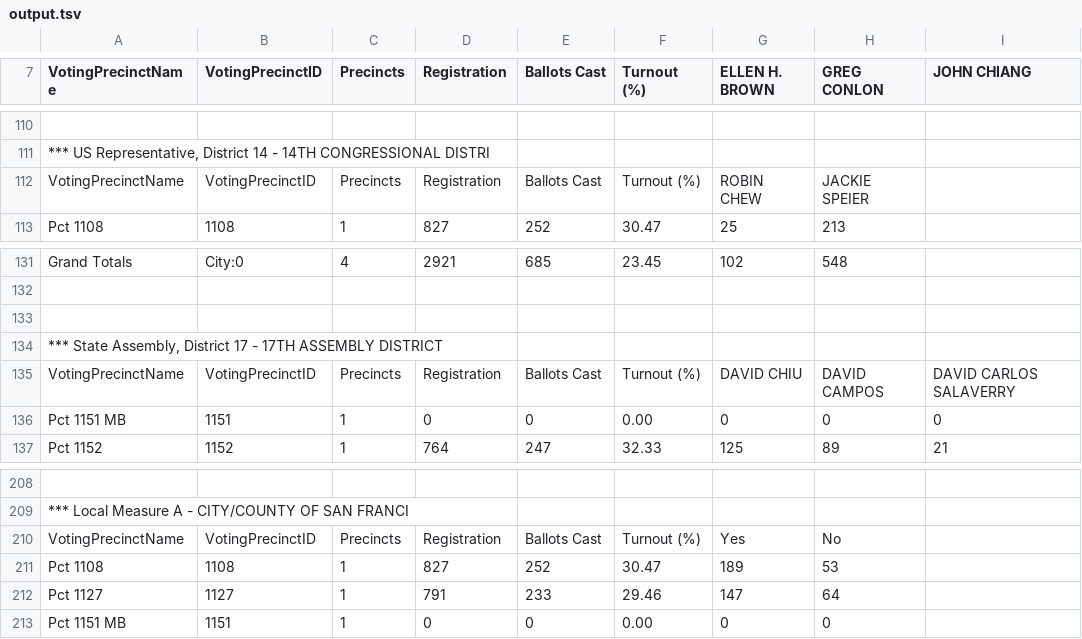
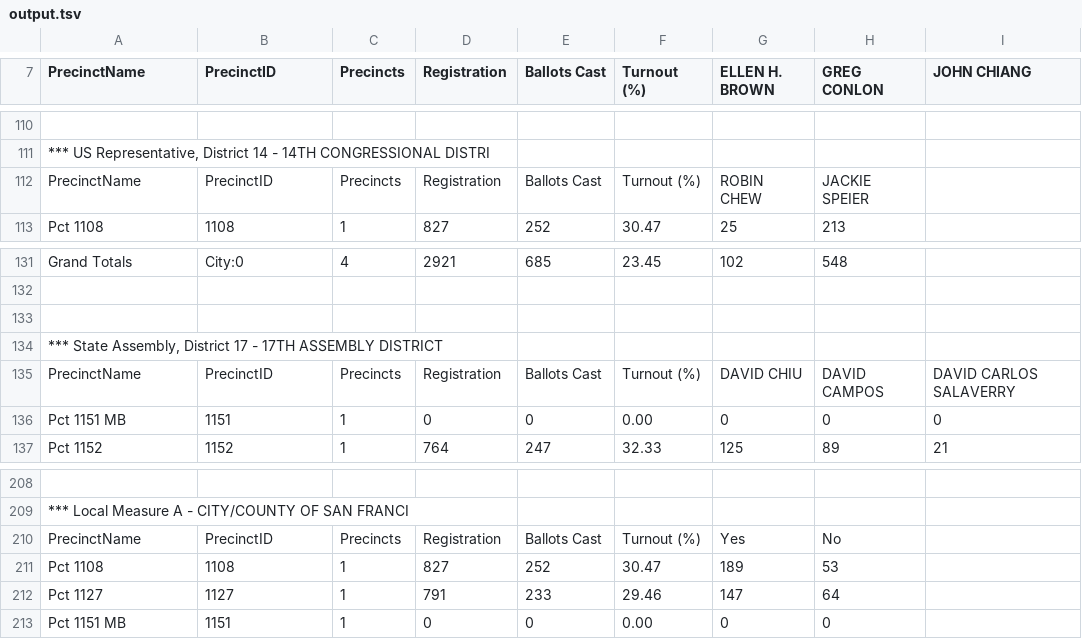
Before and after one commit to cjerdonek/wineds-converter, a TSV file: test_data/simple/output.tsv, drawn as a sheet; only a part is shown, gaps mark what is left out; the diff names each change by its address in the sheet, - before the commit and + after, or states it on an @@ line.

```diff
--- a/test_data/simple/output.tsv
+++ b/test_data/simple/output.tsv
-A7: VotingPrecinctName
+A7: PrecinctName
-B7: VotingPrecinctID
+B7: PrecinctID
-A112 (PrecinctName): VotingPrecinctName
+A112 (PrecinctName): PrecinctName
-B112 (PrecinctID): VotingPrecinctID
+B112 (PrecinctID): PrecinctID
-A135 (PrecinctName): VotingPrecinctName
+A135 (PrecinctName): PrecinctName
-B135 (PrecinctID): VotingPrecinctID
+B135 (PrecinctID): PrecinctID
-A210 (PrecinctName): VotingPrecinctName
+A210 (PrecinctName): PrecinctName
-B210 (PrecinctID): VotingPrecinctID
+B210 (PrecinctID): PrecinctID
```
Also changed, not shown: 1 other file.
